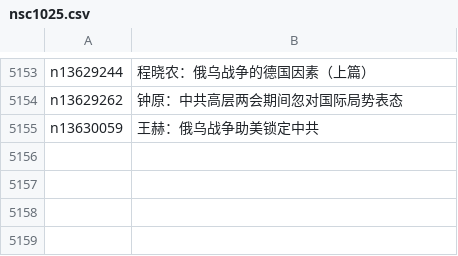
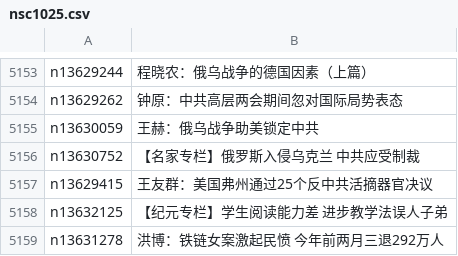
Before and after one commit to easy2view/epoch-comment, a CSV file: indexes/nsc1025.csv, drawn as a sheet; only a part is shown, gaps mark what is left out; the diff names each change by its address in the sheet, - before the commit and + after, or states it on an @@ line.

```diff
--- a/indexes/nsc1025.csv
+++ b/indexes/nsc1025.csv
+row 5156: n13630752 | 【名家专栏】俄罗斯入侵乌克兰 中共应受制裁
+row 5157: n13629415 | 王友群：美国弗州通过25个反中共活摘器官决议
+row 5158: n13632125 | 【纪元专栏】学生阅读能力差 进步教学法误人子弟
+row 5159: n13631278 | 洪博：铁链女案激起民愤 今年前两月三退292万人
```
Also changed, not shown: indexes/nsc1026.csv, indexes/nsc1028.csv, 20 other files.
